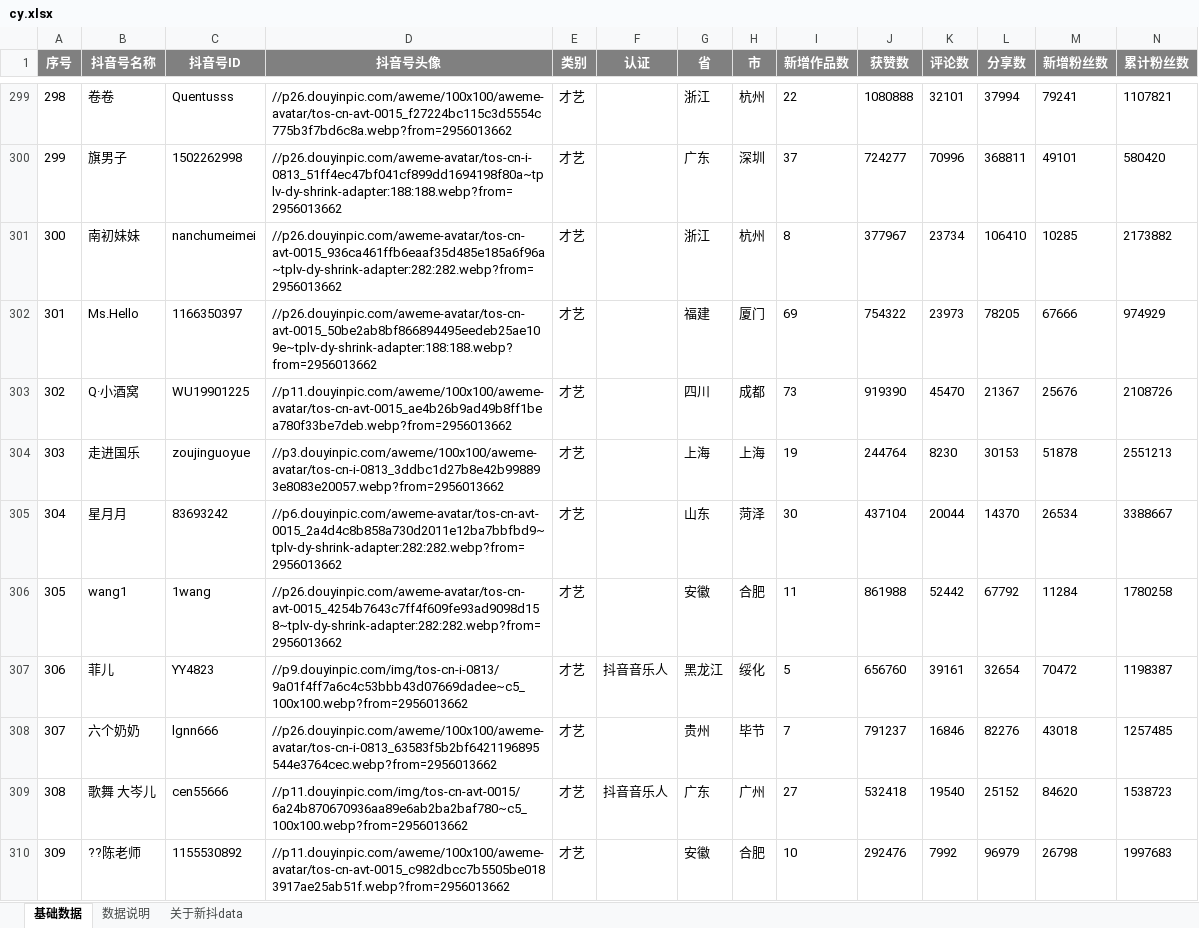
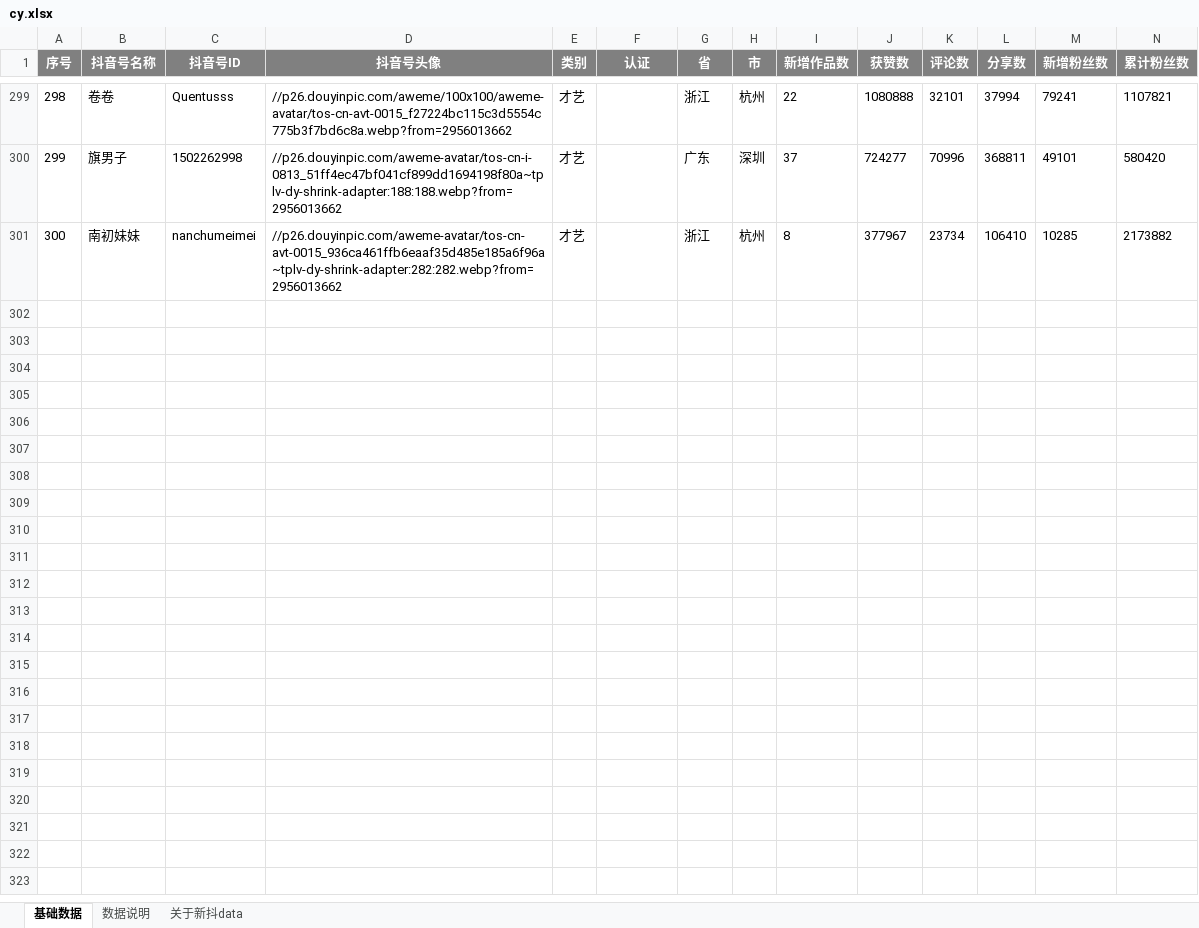
Before and after one commit to DshtAnger/xd_crawler, an Excel workbook: download_excel/cy.xlsx, sheet 基础数据, drawn as a sheet; only a part is shown, gaps mark what is left out; values as stored, in another font and other column widths than the file's, no borders; rows hold the shown columns only; the diff covers the shown part only; the diff names each change by its address in the sheet, - before the commit and + after, or states it on an @@ line.

```diff
--- a/download_excel/cy.xlsx (sheet 基础数据)
+++ b/download_excel/cy.xlsx (sheet 基础数据)
-row 302: 301 | Ms.Hello | 1166350397 | //p26.douyinpic.com/aweme-avatar/tos-cn-avt-0015_50be2ab8bf866894495eedeb25ae109e~tplv-dy-shrink-adapter:188:188.webp?from=2956013662 | 才艺 |  | 福建 | 厦门 | 69 | 754322 | 23973 | 78205 | 67666 | 974929
-row 303: 302 | Q·小酒窝 | WU19901225 | //p11.douyinpic.com/aweme/100x100/aweme-avatar/tos-cn-avt-0015_ae4b26b9ad49b8ff1bea780f33be7deb.webp?from=2956013662 | 才艺 |  | 四川 | 成都 | 73 | 919390 | 45470 | 21367 | 25676 | 2108726
-row 304: 303 | 走进国乐 | zoujinguoyue | //p3.douyinpic.com/aweme/100x100/aweme-avatar/tos-cn-i-0813_3ddbc1d27b8e42b998893e8083e20057.webp?from=2956013662 | 才艺 |  | 上海 | 上海 | 19 | 244764 | 8230 | 30153 | 51878 | 2551213
-row 305: 304 | 星月月 | 83693242 | //p6.douyinpic.com/aweme-avatar/tos-cn-avt-0015_2a4d4c8b858a730d2011e12ba7bbfbd9~tplv-dy-shrink-adapter:282:282.webp?from=2956013662 | 才艺 |  | 山东 | 菏泽 | 30 | 437104 | 20044 | 14370 | 26534 | 3388667
-row 306: 305 | wang1 | 1wang | //p26.douyinpic.com/aweme-avatar/tos-cn-avt-0015_4254b7643c7ff4f609fe93ad9098d158~tplv-dy-shrink-adapter:282:282.webp?from=2956013662 | 才艺 |  | 安徽 | 合肥 | 11 | 861988 | 52442 | 67792 | 11284 | 1780258
-row 307: 306 | 菲儿 | YY4823 | //p9.douyinpic.com/img/tos-cn-i-0813/9a01f4ff7a6c4c53bbb43d07669dadee~c5_100x100.webp?from=2956013662 | 才艺 | 抖音音乐人 | 黑龙江 | 绥化 | 5 | 656760 | 39161 | 32654 | 70472 | 1198387
-row 308: 307 | 六个奶奶 | lgnn666 | //p26.douyinpic.com/aweme/100x100/aweme-avatar/tos-cn-i-0813_63583f5b2bf6421196895544e3764cec.webp?from=2956013662 | 才艺 |  | 贵州 | 毕节 | 7 | 791237 | 16846 | 82276 | 43018 | 1257485
-row 309: 308 | 歌舞 大岑儿 | cen55666 | //p11.douyinpic.com/img/tos-cn-avt-0015/6a24b870670936aa89e6ab2ba2baf780~c5_100x100.webp?from=2956013662 | 才艺 | 抖音音乐人 | 广东 | 广州 | 27 | 532418 | 19540 | 25152 | 84620 | 1538723
-row 310: 309 | ??陈老师 | 1155530892 | //p11.douyinpic.com/aweme/100x100/aweme-avatar/tos-cn-avt-0015_c982dbcc7b5505be0183917ae25ab51f.webp?from=2956013662 | 才艺 |  | 安徽 | 合肥 | 10 | 292476 | 7992 | 96979 | 26798 | 1997683
```
Also changed, not shown: 91 removed rows elsewhere in this sheet, download_excel/kj.xlsx, download_excel/ly.xlsx, 5 other files.
